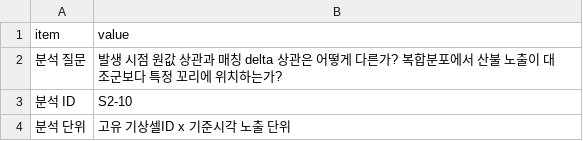
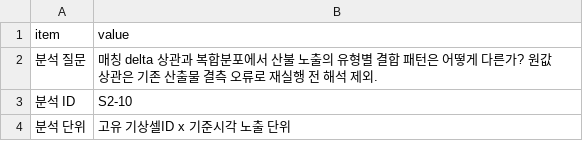
Before and after one commit to Max-JI64/farm-system-public-02, a CSV file: jsw/강원_재_EDA/outputs/Step2/tables/S2-10_analysis_scope.csv, drawn as a sheet.

```diff
--- a/jsw/강원_재_EDA/outputs/Step2/tables/S2-10_analysis_scope.csv
+++ b/jsw/강원_재_EDA/outputs/Step2/tables/S2-10_analysis_scope.csv
@@ -1,3 +1,3 @@
 item,value
-분석 질문,발생 시점 원값 상관과 매칭 delta 상관은 어떻게 다른가? 복합분포에서 산불 노출이 대조군보다 특정 꼬리에 위치하는가?
+분석 질문,매칭 delta 상관과 복합분포에서 산불 노출의 유형별 결합 패턴은 어떻게 다른가? 원값 상관은 기존 산출물 결측 오류로 재실행 전 해석 제외.
 분석 ID,S2-10
```
Also changed, not shown: 3 other files.
